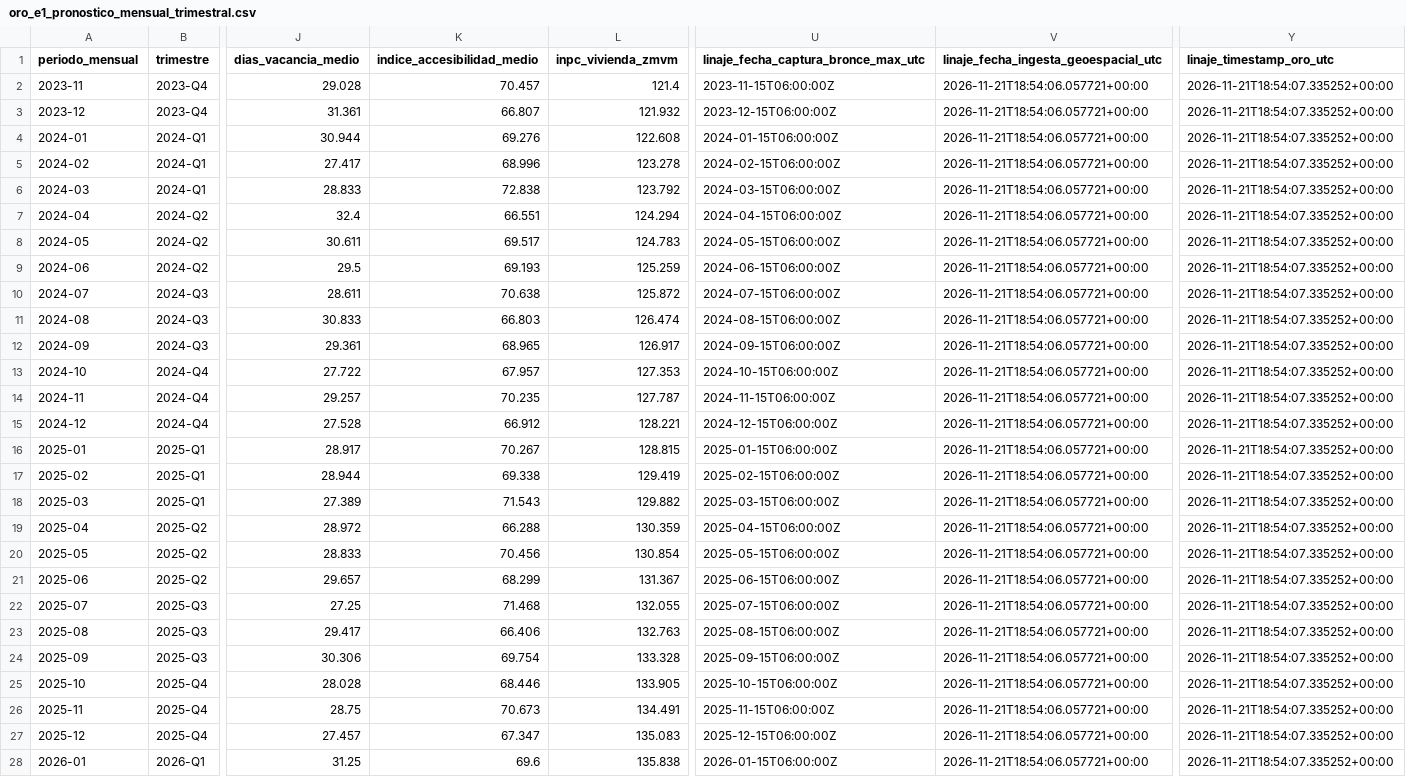
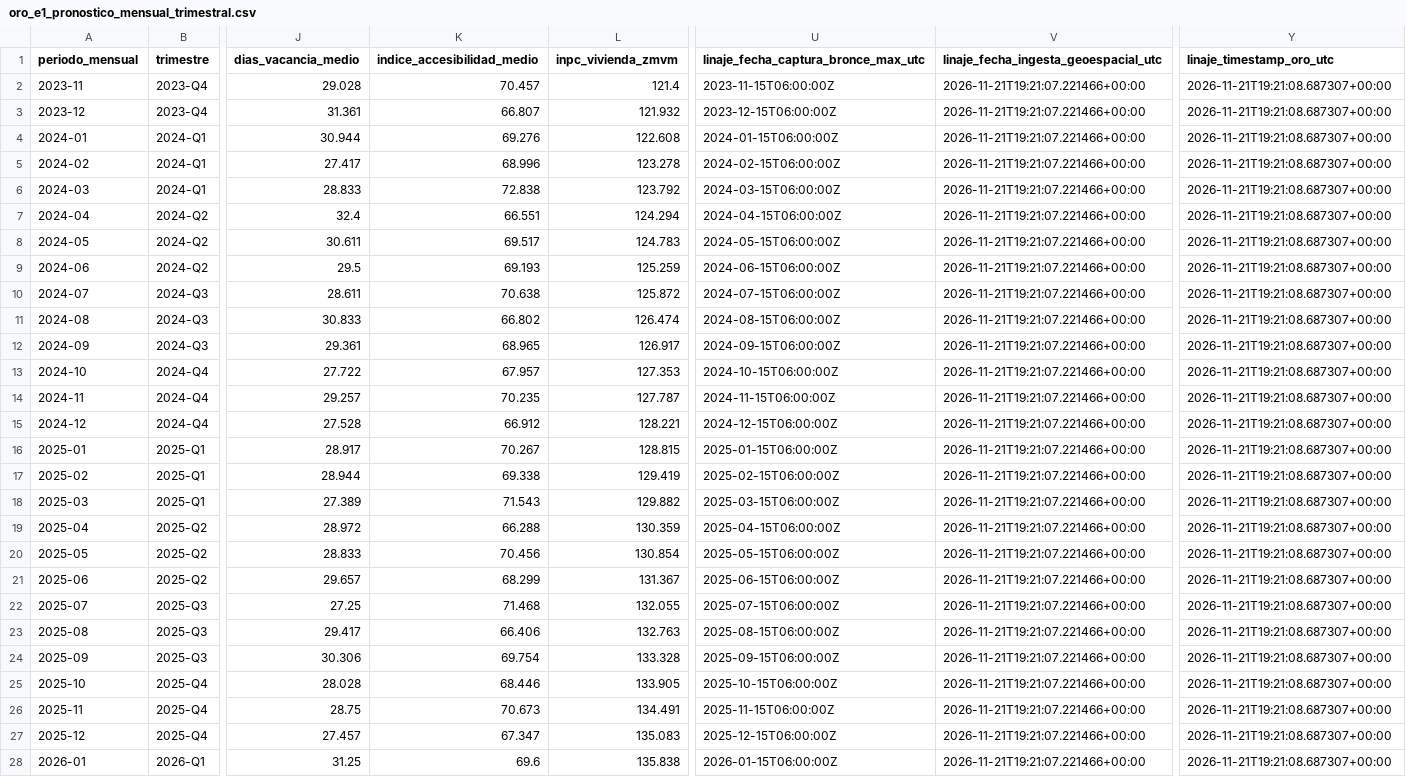
Before and after one commit to 23460366-glitch/observatorio-inmobiliario-tdl, a CSV file: data/gold/inmobiliario/oro_e1_pronostico_mensual_trimestral.csv, drawn as a sheet; only a part is shown, gaps mark what is left out; the diff covers the shown part only; the diff names each change by its address in the sheet, - before the commit and + after, or states it on an @@ line.

```diff
--- a/data/gold/inmobiliario/oro_e1_pronostico_mensual_trimestral.csv
+++ b/data/gold/inmobiliario/oro_e1_pronostico_mensual_trimestral.csv
-V2:V28: 2026-11-21T18:54:06.057721+00:00
+V2:V28: 2026-11-21T19:21:07.221466+00:00
-Y2:Y28 (linaje_timestamp_oro_utc): 2026-11-21T18:54:07.335252+00:00
+Y2:Y28 (linaje_timestamp_oro_utc): 2026-11-21T19:21:08.687307+00:00
-K11 (indice_accesibilidad_medio): 66.803
+K11 (indice_accesibilidad_medio): 66.802
```
Also changed, not shown: 18 edited cells elsewhere in this file, data/bronze/inmobiliario/serie_consolidada_36m.csv, data/gold/inmobiliario/catalogo_linaje_oro_a_bronce.csv, 32 other files.
